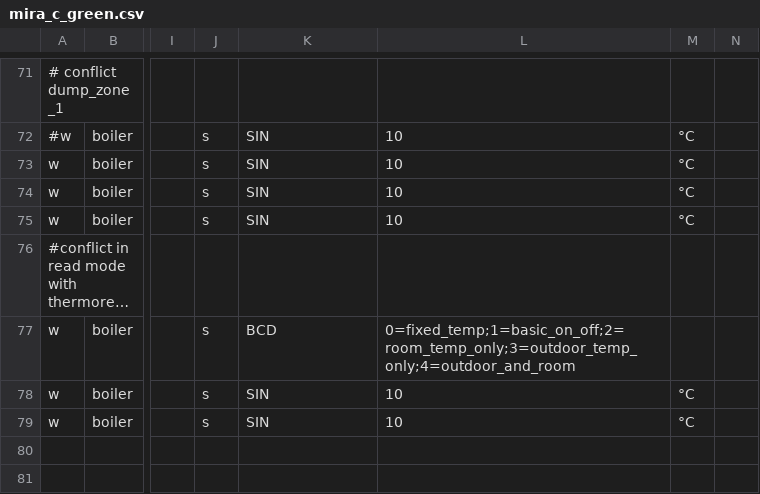
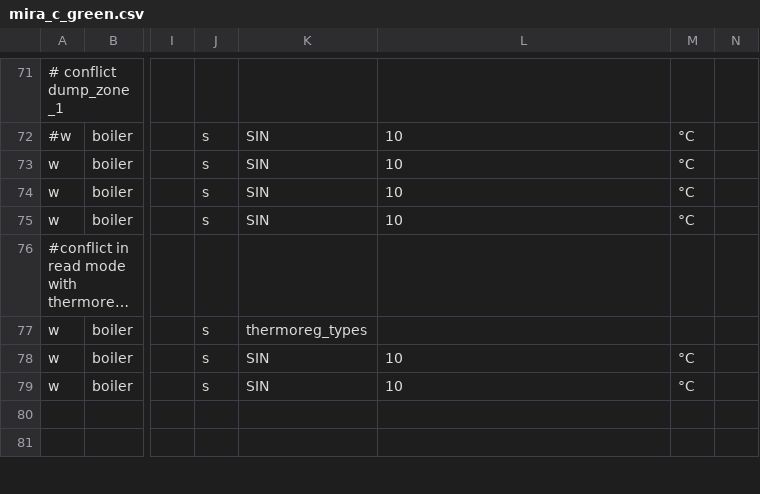
Before and after one commit to ysard/ebusd_configuration_chaffoteaux_bridgenet, a CSV file: mira_c_green.csv, drawn as a sheet; only a part is shown, gaps mark what is left out; long unchanged cells end in …; the diff covers the shown part only; the diff names each change by its address in the sheet, - before the commit and + after, or states it on an @@ line.

```diff
--- a/mira_c_green.csv
+++ b/mira_c_green.csv
-K77: BCD
+K77: thermoreg_types
-L77: 0=fixed_temp;1=basic_on_off;2=room_temp_only;3=outdoor_temp_only;4=outdoor_and_room
+L77: (empty)
```
Also changed, not shown: 55 edited cells elsewhere in this file.
